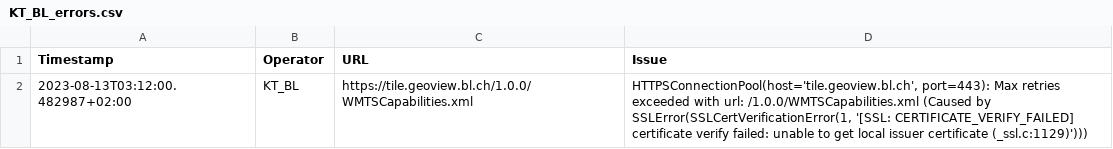
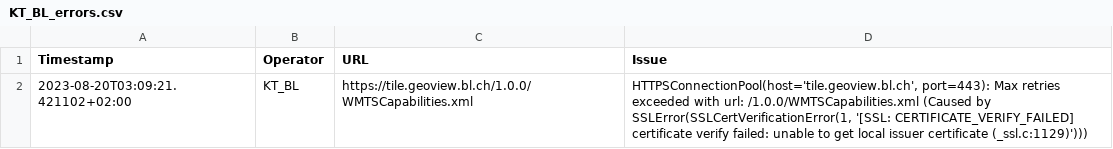
Before and after one commit to davidoesch/geoservice_harvester_poc, a CSV file: tools/KT_BL_errors.csv, drawn as a sheet.

```diff
--- a/tools/KT_BL_errors.csv
+++ b/tools/KT_BL_errors.csv
@@ -1,2 +1,2 @@
 Timestamp,Operator,URL,Issue
-2023-08-13T03:12:00.482987+02:00,KT_BL,https://tile.geoview.bl.ch/1.0.0/WMTSCapabilities.xml,"HTTPSConnectionPool(host='tile.geoview.bl.ch', port=443): Max retries exceeded with url: /1.0.0/WMTSCapabilities.xml (Caused by SSLError(SSLCertVerificationError(1, '[SSL: CERTIFICATE_VERIFY_FAILED] certificate verify failed: unable to get local issuer certificate (_ssl.c:1129)')))"
+2023-08-20T03:09:21.421102+02:00,KT_BL,https://tile.geoview.bl.ch/1.0.0/WMTSCapabilities.xml,"HTTPSConnectionPool(host='tile.geoview.bl.ch', port=443): Max retries exceeded with url: /1.0.0/WMTSCapabilities.xml (Caused by SSLError(SSLCertVerificationError(1, '[SSL: CERTIFICATE_VERIFY_FAILED] certificate verify failed: unable to get local issuer certificate (_ssl.c:1129)')))"
```
Also changed, not shown: tools/KT_FR_errors.csv, tools/KT_GE_errors.csv, 3 other files.
